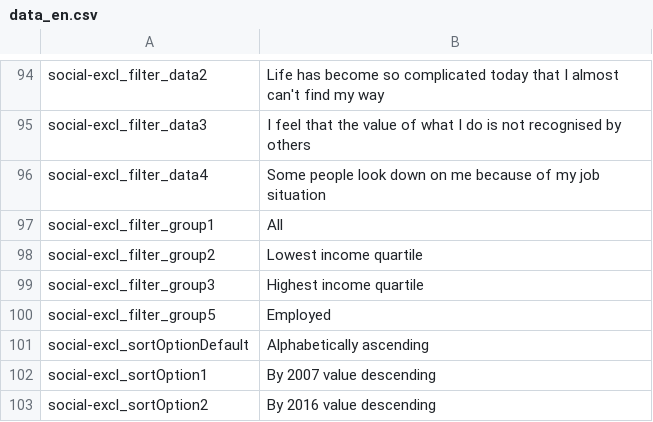
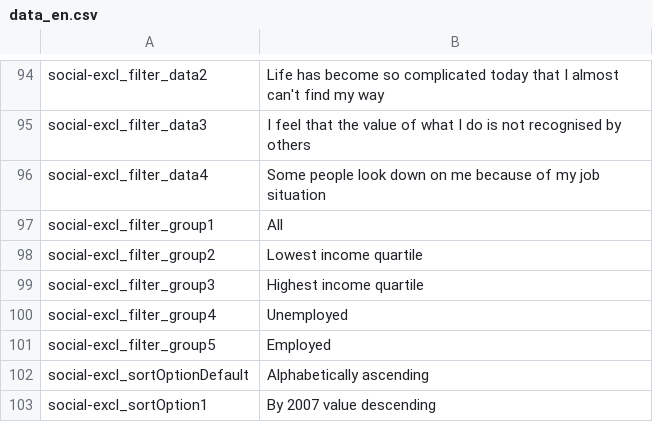
Before and after one commit to frontenddevEurojust/eurofound, a CSV file: sites/all/modules/custom/ef_d3_dataexplorer/resources/en/data_en.csv, drawn as a sheet; only a part is shown, gaps mark what is left out; the shorter side is filled out with more unchanged rows; the diff names each change by its address in the sheet, - before the commit and + after, or states it on an @@ line.

Commit message:
WEM-944: Misc improvements to EQLS graphs in Data & Resources section Fixed data xasis for social exclusion

```diff
--- a/sites/all/modules/custom/ef_d3_dataexplorer/resources/en/data_en.csv
+++ b/sites/all/modules/custom/ef_d3_dataexplorer/resources/en/data_en.csv
+row 100: social-excl_filter_group4 | Unemployed
```
Also changed, not shown: sites/all/modules/custom/ef_d3_dataexplorer/resources/settings.csv.
